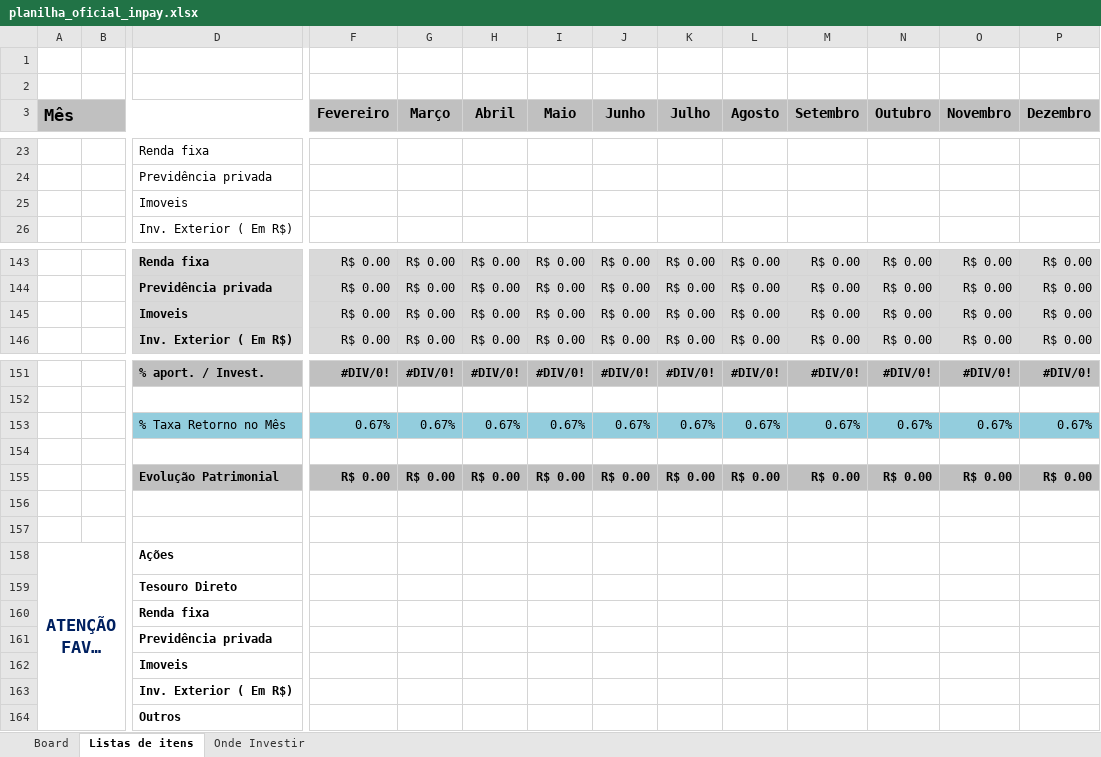
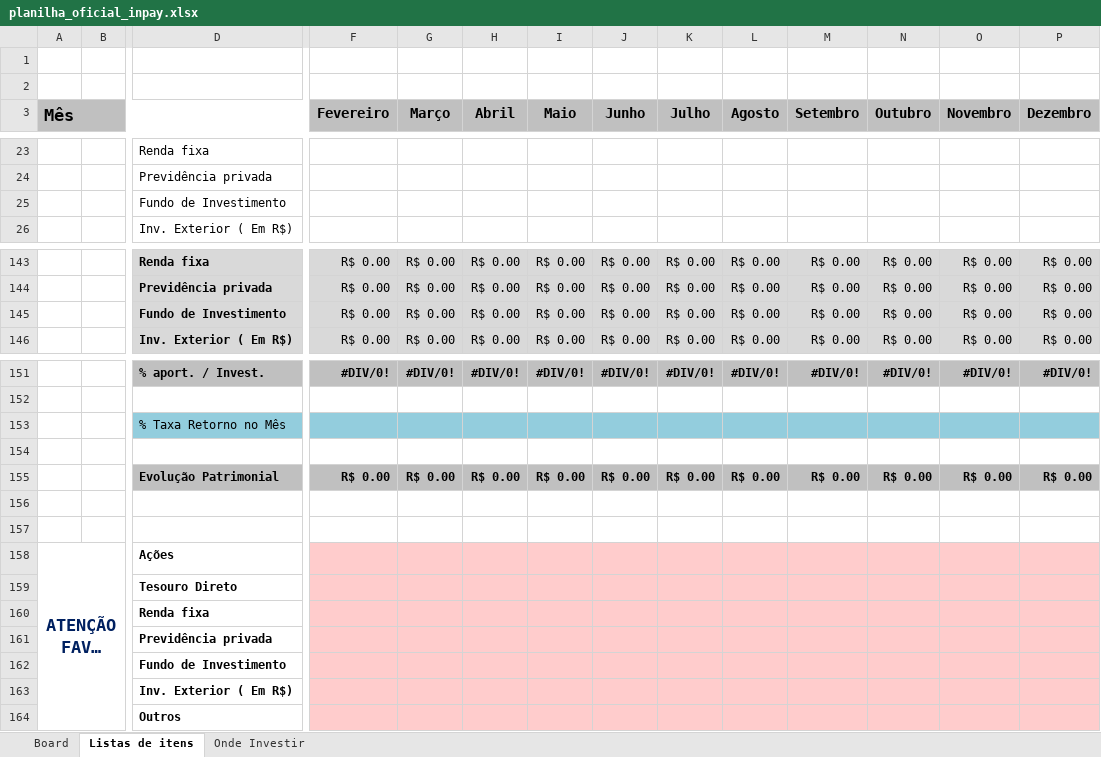
Before and after one commit to joaoveronezi/inpay, an Excel workbook: src/assets/download/planilha_oficial_inpay.xlsx, sheet Listas de itens, drawn as a sheet; only a part is shown, gaps mark what is left out; long unchanged cells end in …; values as stored, in another font and other column widths than the file's, no borders; charts and pictures and conditional formats not drawn; removed rows and columns are numbered as before the commit, all else as after; rows hold the shown columns only; the diff names each change by its address in the sheet, - before the commit and + after, or states it on an @@ line.

Commit message:
Atualizando a planilha

```diff
--- a/src/assets/download/planilha_oficial_inpay.xlsx (sheet Listas de itens)
+++ b/src/assets/download/planilha_oficial_inpay.xlsx (sheet Listas de itens)
-D25: Imoveis
+D25: Fundo de Investimento
-D145: Imoveis
+D145: Fundo de Investimento
-row 153:  |  | % Taxa Retorno no Mês | 0.67% | 0.67% | 0.67% | 0.67% | 0.67% | 0.67% | 0.67% | 0.67% | 0.67% | 0.67% | 0.67%
+row 153:  |  | % Taxa Retorno no Mês
-F158:P164 fill: none
+F158:P164 fill: #FFCCCC
-D162: Imoveis
+D162: Fundo de Investimento
```
Also changed, not shown: sheet Onde Investir, sheet Board, formulas that keep their value, charts or pictures.
